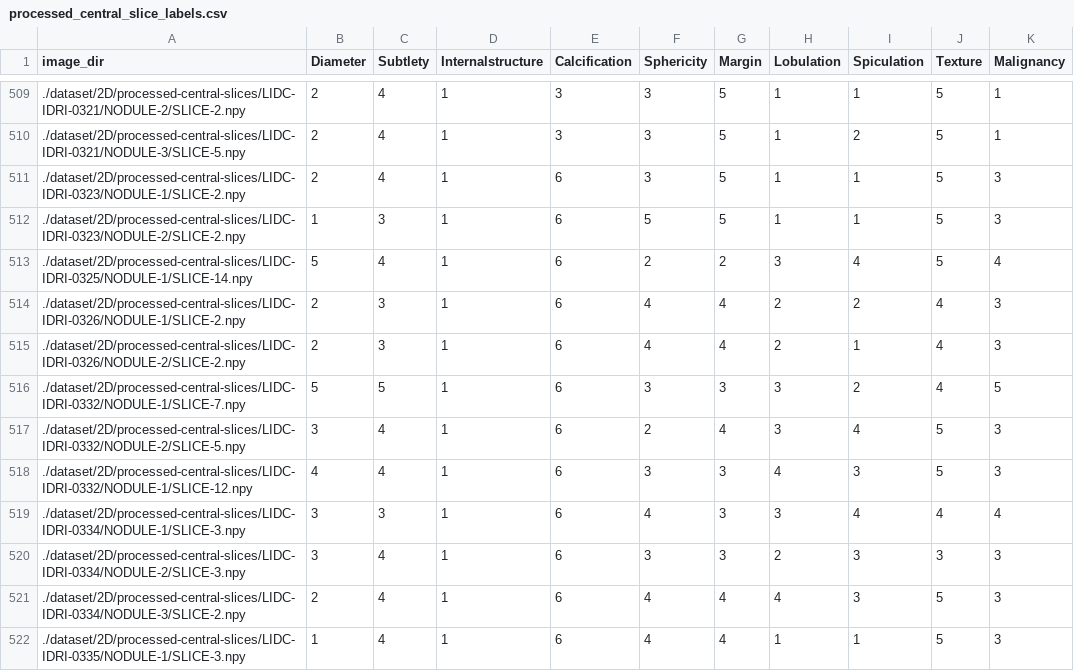
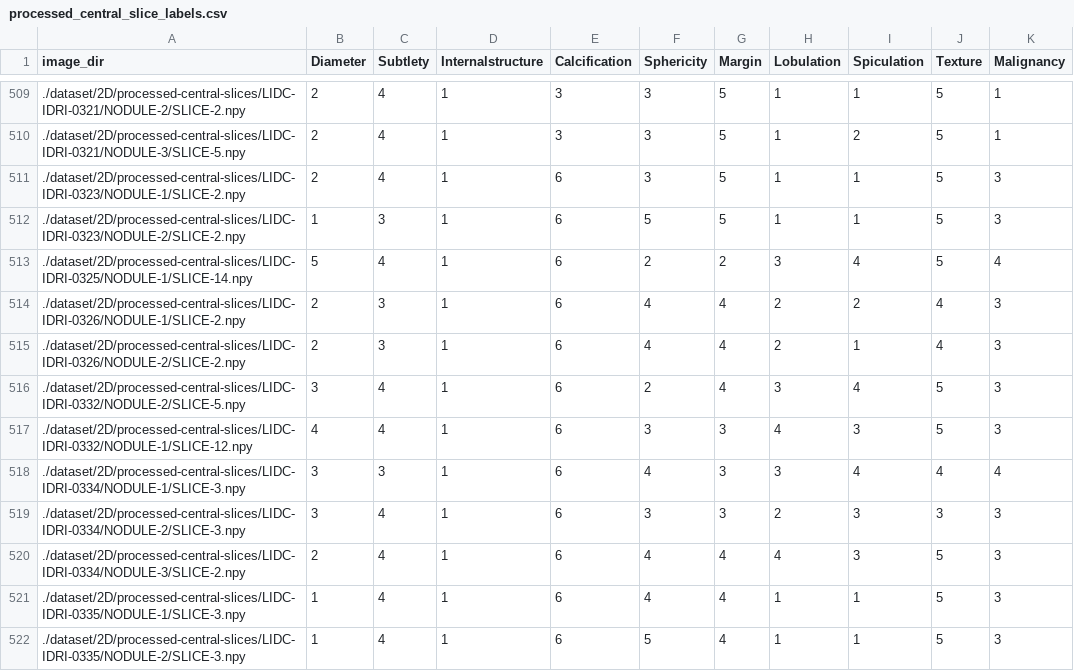
Before and after one commit to jjcachia/FYP-interpretable-deep-learning, a CSV file: 2D-model/dataset/2D/Meta/processed_central_slice_labels.csv, drawn as a sheet; only a part is shown, gaps mark what is left out; the shorter side is filled out with more unchanged rows.

Commit message:
Bugfix

```diff
--- a/2D-model/dataset/2D/Meta/processed_central_slice_labels.csv
+++ b/2D-model/dataset/2D/Meta/processed_central_slice_labels.csv
@@ -515,3 +515,2 @@ image_dir,Diameter,Subtlety,Internalstructure,Calcification,Sphericity,Margin,Lo
 ./dataset/2D/processed-central-slices/LIDC-IDRI-0326/NODULE-2/SLICE-2.npy,2,3,1,6,4,4,2,1,4,3
-./dataset/2D/processed-central-slices/LIDC-IDRI-0332/NODULE-1/SLICE-7.npy,5,5,1,6,3,3,3,2,4,5
 ./dataset/2D/processed-central-slices/LIDC-IDRI-0332/NODULE-2/SLICE-5.npy,3,4,1,6,2,4,3,4,5,3
```
